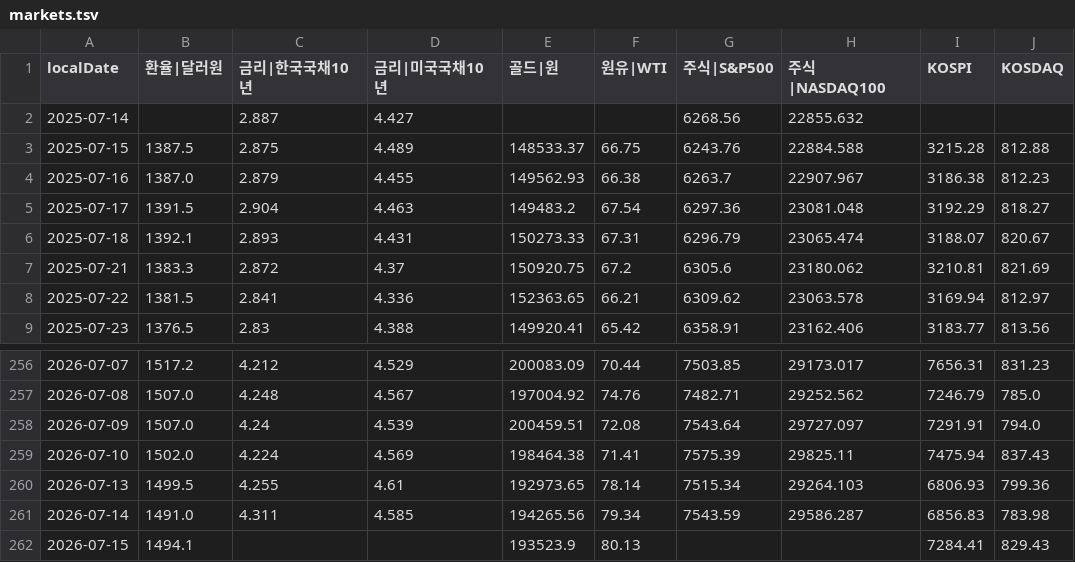
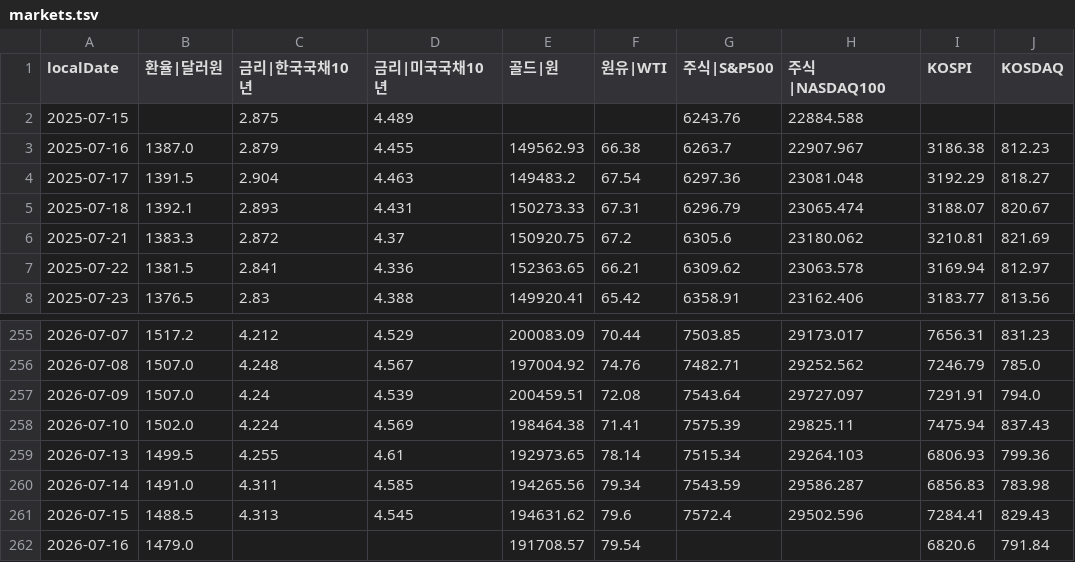
Before and after one commit to pinedance/quant-data-open, a TSV file: KR/economy/D/markets.tsv, drawn as a sheet; only a part is shown, gaps mark what is left out.

```diff
--- a/KR/economy/D/markets.tsv
+++ b/KR/economy/D/markets.tsv
@@ -1,4 +1,3 @@
 localDate	환율|달러원	금리|한국국채10년	금리|미국국채10년	골드|원	원유|WTI	주식|S&P500	주식|NASDAQ100	KOSPI	KOSDAQ
-2025-07-14		2.887	4.427			6268.56	22855.632		
-2025-07-15	1387.5	2.875	4.489	148533.37	66.75	6243.76	22884.588	3215.28	812.88
+2025-07-15		2.875	4.489			6243.76	22884.588		
 2025-07-16	1387.0	2.879	4.455	149562.93	66.38	6263.7	22907.967	3186.38	812.23
@@ -261,2 +260,3 @@ localDate	환율|달러원	금리|한국국채10년	금리|미국국채10년	골
 2026-07-14	1491.0	4.311	4.585	194265.56	79.34	7543.59	29586.287	6856.83	783.98
-2026-07-15	1494.1			193523.9	80.13			7284.41	829.43
+2026-07-15	1488.5	4.313	4.545	194631.62	79.6	7572.4	29502.596	7284.41	829.43
+2026-07-16	1479.0			191708.57	79.54			6820.6	791.84
```
Also changed, not shown: KR/economy/D/ECOS.tsv, US/economy/D/data.tsv.
